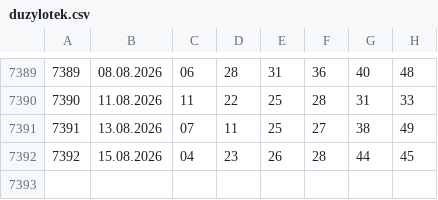
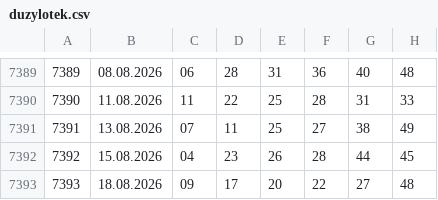
Before and after one commit to kazekzak/gryliczbowe, a CSV file: duzylotek.csv, drawn as a sheet; only a part is shown, gaps mark what is left out; the diff names each change by its address in the sheet, - before the commit and + after, or states it on an @@ line.

```diff
--- a/duzylotek.csv
+++ b/duzylotek.csv
+row 7393: 7393 | 18.08.2026 | 09 | 17 | 20 | 22 | 27 | 48
```
